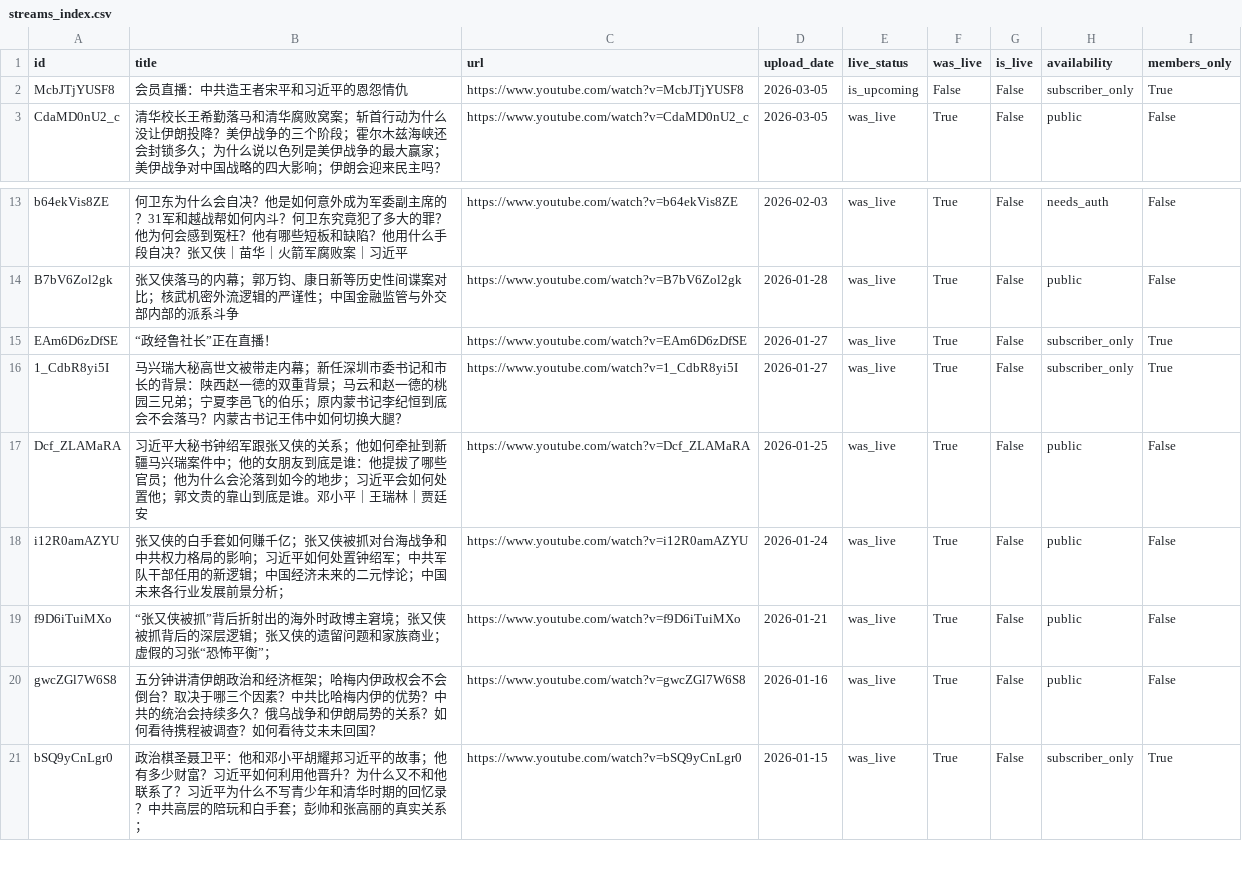
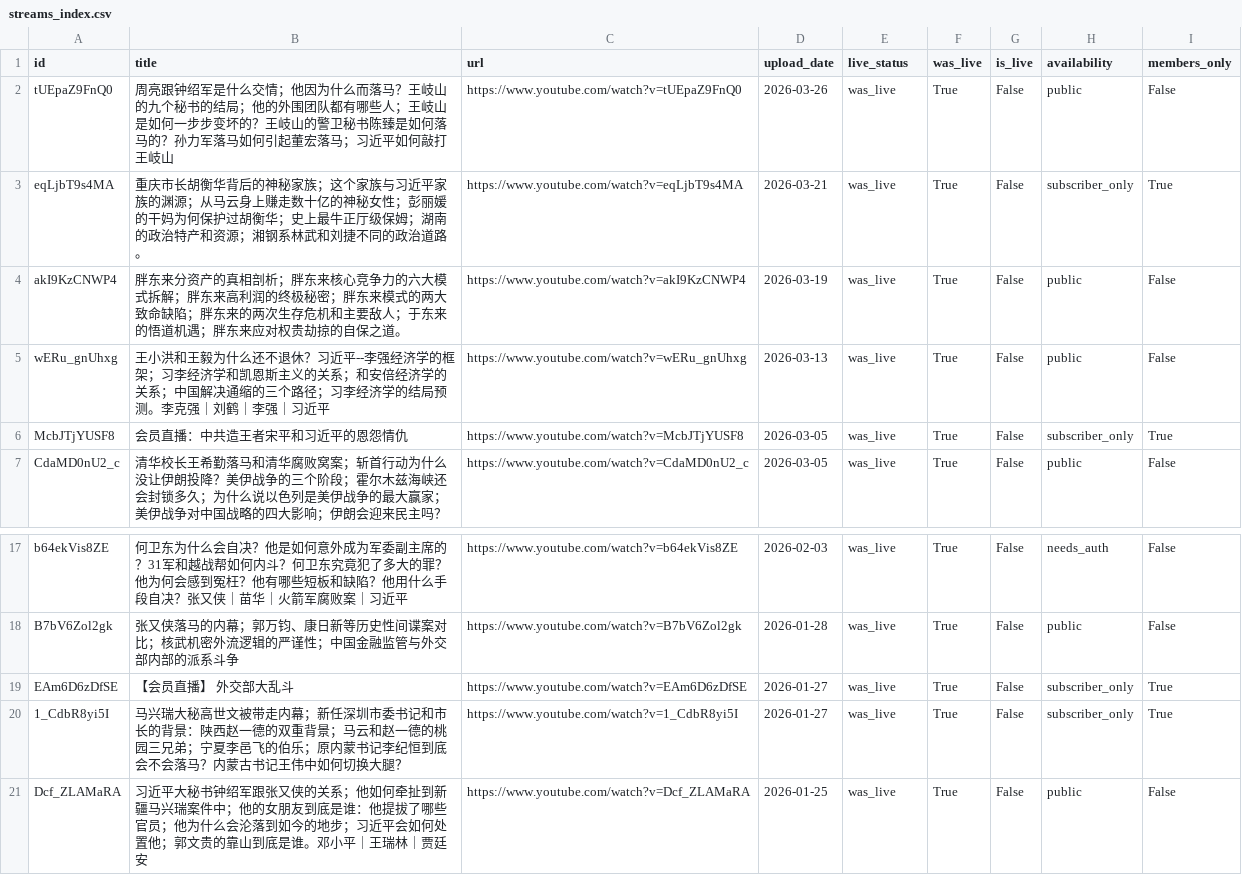
Before and after one commit to PeterKZhao/AudioToSubs, a CSV file: data/youtube/zrzjpl/streams_index.csv, drawn as a sheet; only a part is shown, gaps mark what is left out; the shorter side is filled out with more unchanged rows.

```diff
--- a/data/youtube/zrzjpl/streams_index.csv
+++ b/data/youtube/zrzjpl/streams_index.csv
@@ -1,3 +1,7 @@
 id,title,url,upload_date,live_status,was_live,is_live,availability,members_only
-McbJTjYUSF8,会员直播：中共造王者宋平和习近平的恩怨情仇,https://www.youtube.com/watch?v=McbJTjYUSF8,2026-03-05,is_upcoming,False,False,subscriber_only,True
+tUEpaZ9FnQ0,周亮跟钟绍军是什么交情；他因为什么而落马？王岐山的九个秘书的结局；他的外围团队都有哪些人；王岐山是如何一步步变坏的？王岐山的警卫秘书陈臻是如何落马的？孙力军落马如何引起董宏落马；习近平如何敲打王岐山,https://www.youtube.com/watch?v=tUEpaZ9FnQ0,2026-03-26,was_live,True,False,public,False
+eqLjbT9s4MA,重庆市长胡衡华背后的神秘家族；这个家族与习近平家族的渊源；从马云身上赚走数十亿的神秘女性；彭丽媛的干妈为何保护过胡衡华；史上最牛正厅级保姆；湖南的政治特产和资源；湘钢系林武和刘捷不同的政治道路。,https://www.youtube.com/watch?v=eqLjbT9s4MA,2026-03-21,was_live,True,False,subscriber_only,True
+akI9KzCNWP4,胖东来分资产的真相剖析；胖东来核心竞争力的六大模式拆解；胖东来高利润的终极秘密；胖东来模式的两大致命缺陷；胖东来的两次生存危机和主要敌人；于东来的悟道机遇；胖东来应对权贵劫掠的自保之道。,https://www.youtube.com/watch?v=akI9KzCNWP4,2026-03-19,was_live,True,False,public,False
+wERu_gnUhxg,王小洪和王毅为什么还不退休？习近平--李强经济学的框架；习李经济学和凯恩斯主义的关系；和安倍经济学的关系；中国解决通缩的三个路径；习李经济学的结局预测。李克强｜刘鹤｜李强｜习近平,https://www.youtube.com/watch?v=wERu_gnUhxg,2026-03-13,was_live,True,False,public,False
+McbJTjYUSF8,会员直播：中共造王者宋平和习近平的恩怨情仇,https://www.youtube.com/watch?v=McbJTjYUSF8,2026-03-05,was_live,True,False,subscriber_only,True
 CdaMD0nU2_c,清华校长王希勤落马和清华腐败窝案；斩首行动为什么没让伊朗投降？美伊战争的三个阶段；霍尔木兹海峡还会封锁多久；为什么说以色列是美伊战争的最大赢家；美伊战争对中国战略的四大影响；伊朗会迎来民主吗？,https://www.youtube.com/watch?v=CdaMD0nU2_c,2026-03-05,was_live,True,False,public,False
@@ -14,3 +18,3 @@ b64ekVis8ZE,何卫东为什么会自决？他是如何意外成为军委副主
 B7bV6Zol2gk,张又侠落马的内幕；郭万钧、康日新等历史性间谍案对比；核武机密外流逻辑的严谨性；中国金融监管与外交部内部的派系斗争,https://www.youtube.com/watch?v=B7bV6Zol2gk,2026-01-28,was_live,True,False,public,False
-EAm6D6zDfSE,“政经鲁社长”正在直播！,https://www.youtube.com/watch?v=EAm6D6zDfSE,2026-01-27,was_live,True,False,subscriber_only,True
+EAm6D6zDfSE,【会员直播】 外交部大乱斗,https://www.youtube.com/watch?v=EAm6D6zDfSE,2026-01-27,was_live,True,False,subscriber_only,True
 1_CdbR8yi5I,马兴瑞大秘高世文被带走内幕；新任深圳市委书记和市长的背景：陕西赵一德的双重背景；马云和赵一德的桃园三兄弟；宁夏李邑飞的伯乐；原内蒙书记李纪恒到底会不会落马？内蒙古书记王伟中如何切换大腿？,https://www.youtube.com/watch?v=1_CdbR8yi5I,2026-01-27,was_live,True,False,subscriber_only,True
```
Also changed, not shown: 4 other files.
